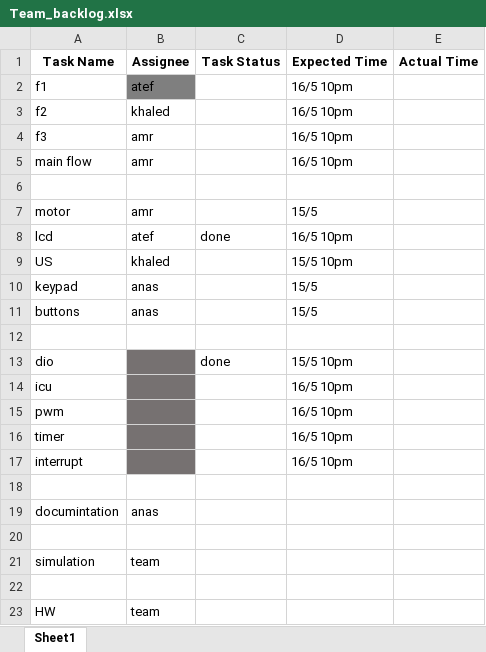
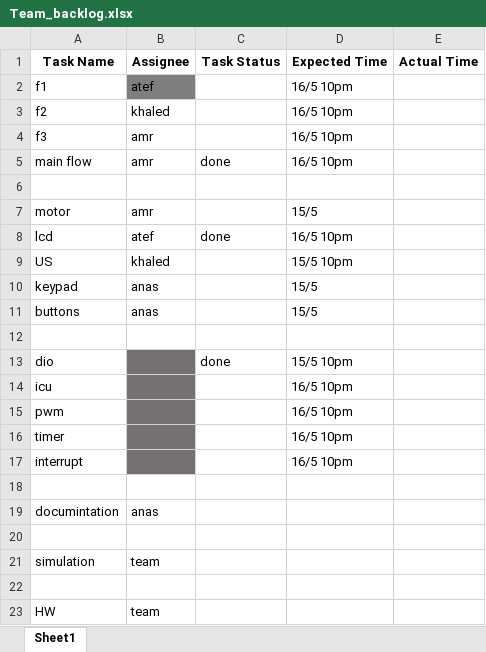
Before and after one commit to ahmedatef1496/Obstacle-avoidance-car-V1.0, an Excel workbook: documentation/Team_backlog.xlsx, sheet Sheet1, drawn as a sheet; values as stored, in another font and other column widths than the file's, no borders; the diff names each change by its address in the sheet, - before the commit and + after, or states it on an @@ line.

Commit message:
test- backlog

```diff
--- a/documentation/Team_backlog.xlsx (sheet Sheet1)
+++ b/documentation/Team_backlog.xlsx (sheet Sheet1)
-C5 (Task Status): (empty)
+C5 (Task Status): done
```
